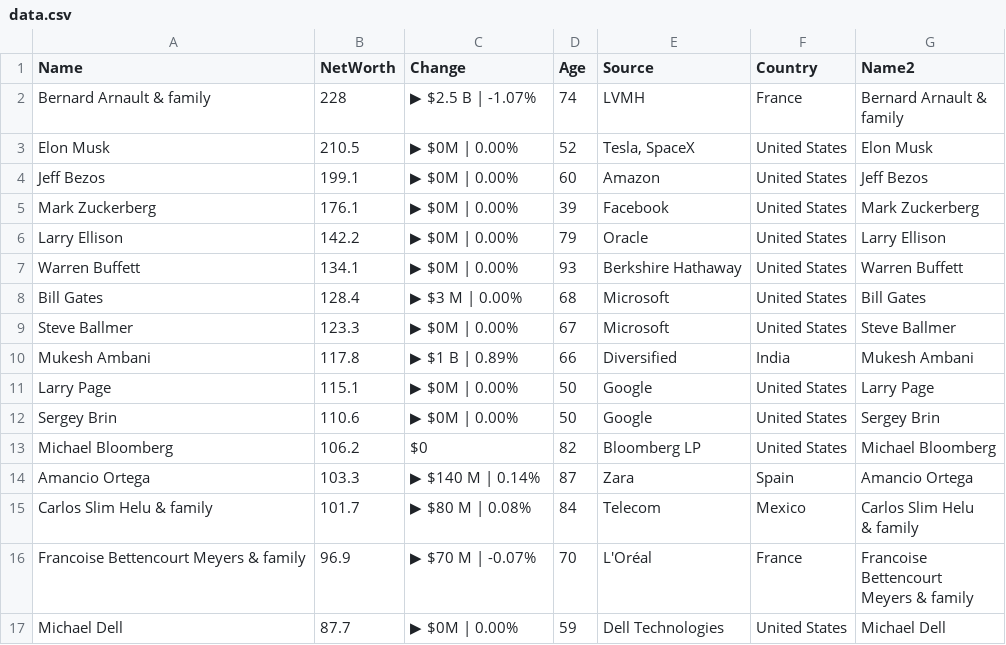
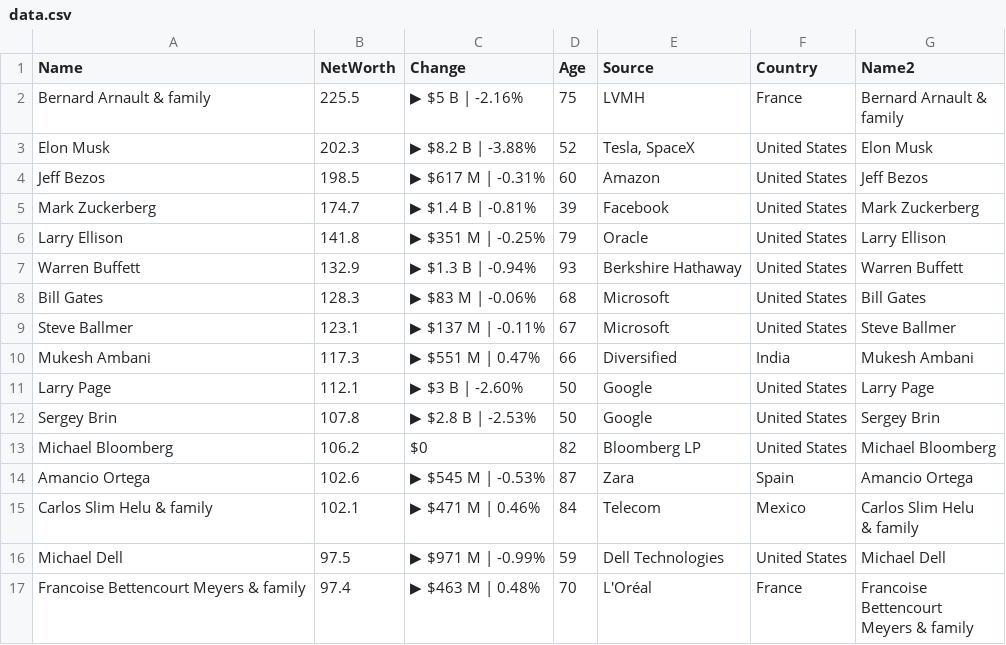
Before and after one commit to ckr4/bnaires, a CSV file: bnaires/data.csv, drawn as a sheet; only a part is shown; the diff covers the shown part only.

Commit message:
update bnaires

```diff
--- a/bnaires/data.csv
+++ b/bnaires/data.csv
@@ -1,21 +1,21 @@
 "Name","NetWorth","Change","Age","Source","Country","Name2"
-"Bernard Arnault & family",228,"▶ $2.5 B | -1.07%",74,"LVMH","France","Bernard Arnault &
-family"
-"Elon Musk",210.5,"▶ $0M | 0.00%",52,"Tesla, SpaceX","United States","Elon Musk"
-"Jeff Bezos",199.1,"▶ $0M | 0.00%",60,"Amazon","United States","Jeff Bezos"
-"Mark Zuckerberg",176.1,"▶ $0M | 0.00%",39,"Facebook","United States","Mark Zuckerberg"
-"Larry Ellison",142.2,"▶ $0M | 0.00%",79,"Oracle","United States","Larry Ellison"
-"Warren Buffett",134.1,"▶ $0M | 0.00%",93,"Berkshire Hathaway","United States","Warren Buffett"
-"Bill Gates",128.4,"▶ $3 M | 0.00%",68,"Microsoft","United States","Bill Gates"
-"Steve Ballmer",123.3,"▶ $0M | 0.00%",67,"Microsoft","United States","Steve Ballmer"
-"Mukesh Ambani",117.8,"▶ $1 B | 0.89%",66,"Diversified","India","Mukesh Ambani"
-"Larry Page",115.1,"▶ $0M | 0.00%",50,"Google","United States","Larry Page"
-"Sergey Brin",110.6,"▶ $0M | 0.00%",50,"Google","United States","Sergey Brin"
+"Bernard Arnault & family",225.5,"▶ $5 B | -2.16%",75,"LVMH","France","Bernard Arnault &
+family"
+"Elon Musk",202.3,"▶ $8.2 B | -3.88%",52,"Tesla, SpaceX","United States","Elon Musk"
+"Jeff Bezos",198.5,"▶ $617 M | -0.31%",60,"Amazon","United States","Jeff Bezos"
+"Mark Zuckerberg",174.7,"▶ $1.4 B | -0.81%",39,"Facebook","United States","Mark Zuckerberg"
+"Larry Ellison",141.8,"▶ $351 M | -0.25%",79,"Oracle","United States","Larry Ellison"
+"Warren Buffett",132.9,"▶ $1.3 B | -0.94%",93,"Berkshire Hathaway","United States","Warren Buffett"
+"Bill Gates",128.3,"▶ $83 M | -0.06%",68,"Microsoft","United States","Bill Gates"
+"Steve Ballmer",123.1,"▶ $137 M | -0.11%",67,"Microsoft","United States","Steve Ballmer"
+"Mukesh Ambani",117.3,"▶ $551 M | 0.47%",66,"Diversified","India","Mukesh Ambani"
+"Larry Page",112.1,"▶ $3 B | -2.60%",50,"Google","United States","Larry Page"
+"Sergey Brin",107.8,"▶ $2.8 B | -2.53%",50,"Google","United States","Sergey Brin"
 "Michael Bloomberg",106.2,"$0",82,"Bloomberg LP","United States","Michael Bloomberg"
-"Amancio Ortega",103.3,"▶ $140 M | 0.14%",87,"Zara","Spain","Amancio Ortega"
-"Carlos Slim Helu & family",101.7,"▶ $80 M | 0.08%",84,"Telecom","Mexico","Carlos Slim Helu
-& family"
-"Francoise Bettencourt Meyers & family",96.9,"▶ $70 M | -0.07%",70,"L'Oréal","France","Francoise
-Bettencourt
-Meyers & family"
-"Michael Dell",87.7,"▶ $0M | 0.00%",59,"Dell Technologies","United States","Michael Dell"
+"Amancio Ortega",102.6,"▶ $545 M | -0.53%",87,"Zara","Spain","Amancio Ortega"
+"Carlos Slim Helu & family",102.1,"▶ $471 M | 0.46%",84,"Telecom","Mexico","Carlos Slim Helu
+& family"
+"Michael Dell",97.5,"▶ $971 M | -0.99%",59,"Dell Technologies","United States","Michael Dell"
+"Francoise Bettencourt Meyers & family",97.4,"▶ $463 M | 0.48%",70,"L'Oréal","France","Francoise
+Bettencourt
+Meyers & family"
```
Also changed, not shown: 14 edited cells elsewhere in this file, 1 other file.
